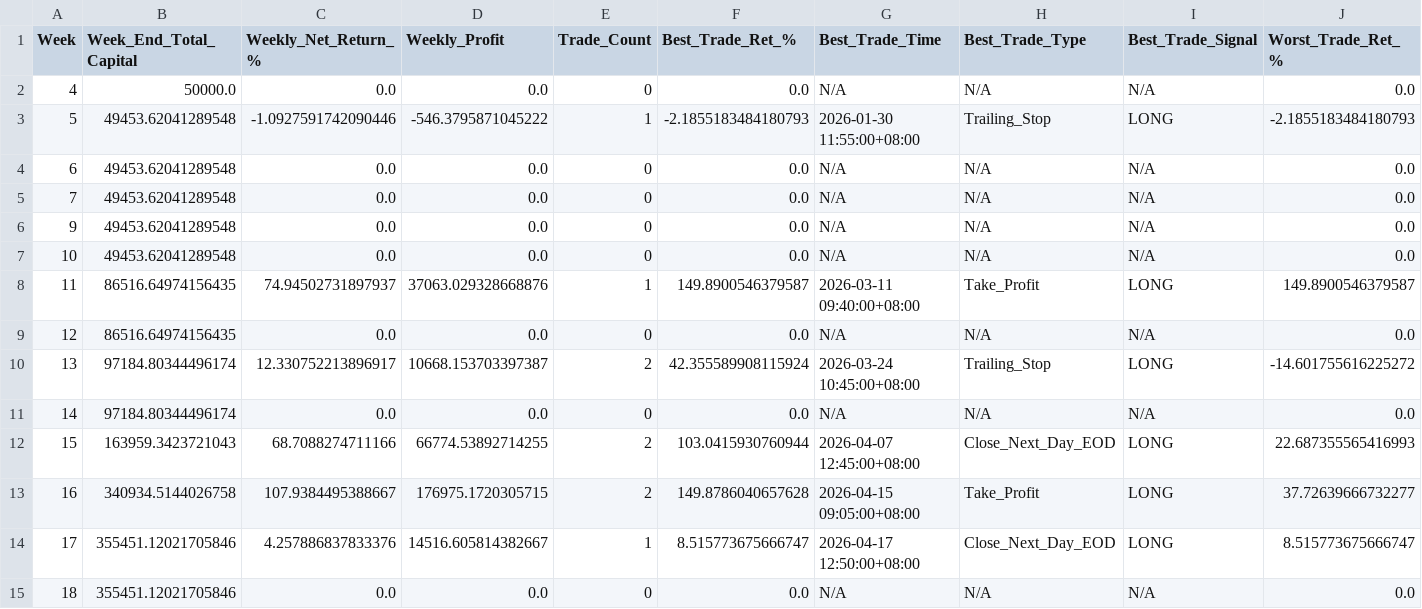
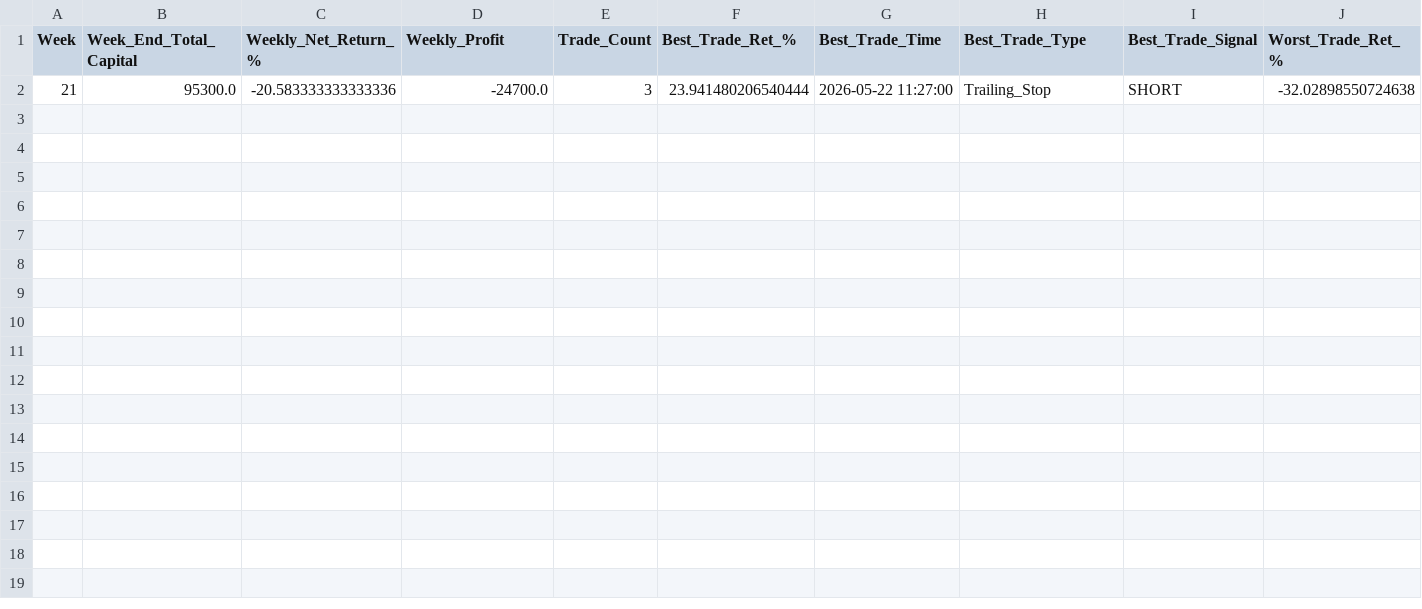
Before and after one commit to lostmelody918/Automated_financial_trading_v1, a CSV file: ai_short_term_day_trading/data_learn/weekly_summary.csv, drawn as a sheet; only a part is shown; removed rows and columns are numbered as before the commit, all else as after; rows hold the shown columns only; the diff names each change by its address in the sheet, - before the commit and + after, or states it on an @@ line.

```diff
--- a/ai_short_term_day_trading/data_learn/weekly_summary.csv
+++ b/ai_short_term_day_trading/data_learn/weekly_summary.csv
-row 2: 4 | 50000.0 | 0.0 | 0.0 | 0 | 0.0 | N/A | N/A | N/A | 0.0
-row 3: 5 | 49453.62041289548 | -1.0927591742090446 | -546.3795871045222 | 1 | -2.1855183484180793 | 2026-01-30 11:55:00+08:00 | Trailing_Stop | LONG | -2.1855183484180793
-row 4: 6 | 49453.62041289548 | 0.0 | 0.0 | 0 | 0.0 | N/A | N/A | N/A | 0.0
-row 5: 7 | 49453.62041289548 | 0.0 | 0.0 | 0 | 0.0 | N/A | N/A | N/A | 0.0
-row 6: 9 | 49453.62041289548 | 0.0 | 0.0 | 0 | 0.0 | N/A | N/A | N/A | 0.0
-row 7: 10 | 49453.62041289548 | 0.0 | 0.0 | 0 | 0.0 | N/A | N/A | N/A | 0.0
-row 8: 11 | 86516.64974156435 | 74.94502731897937 | 37063.029328668876 | 1 | 149.8900546379587 | 2026-03-11 09:40:00+08:00 | Take_Profit | LONG | 149.8900546379587
-row 9: 12 | 86516.64974156435 | 0.0 | 0.0 | 0 | 0.0 | N/A | N/A | N/A | 0.0
-row 10: 13 | 97184.80344496174 | 12.330752213896917 | 10668.153703397387 | 2 | 42.355589908115924 | 2026-03-24 10:45:00+08:00 | Trailing_Stop | LONG | -14.601755616225272
-row 11: 14 | 97184.80344496174 | 0.0 | 0.0 | 0 | 0.0 | N/A | N/A | N/A | 0.0
-row 12: 15 | 163959.3423721043 | 68.7088274711166 | 66774.53892714255 | 2 | 103.0415930760944 | 2026-04-07 12:45:00+08:00 | Close_Next_Day_EOD | LONG | 22.687355565416993
-row 13: 16 | 340934.5144026758 | 107.9384495388667 | 176975.1720305715 | 2 | 149.8786040657628 | 2026-04-15 09:05:00+08:00 | Take_Profit | LONG | 37.72639666732277
-row 14: 17 | 355451.12021705846 | 4.257886837833376 | 14516.605814382667 | 1 | 8.515773675666747 | 2026-04-17 12:50:00+08:00 | Close_Next_Day_EOD | LONG | 8.515773675666747
-row 15: 18 | 355451.12021705846 | 0.0 | 0.0 | 0 | 0.0 | N/A | N/A | N/A | 0.0
+row 2: 21 | 95300.0 | -20.583333333333336 | -24700.0 | 3 | 23.941480206540444 | 2026-05-22 11:27:00 | Trailing_Stop | SHORT | -32.02898550724638
```
Also changed, not shown: ai_short_term_day_trading/data_learn/trade_features_log.csv, 44 other files.
